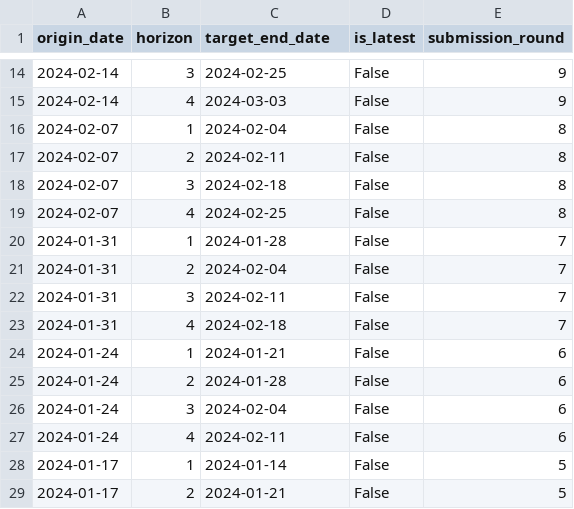
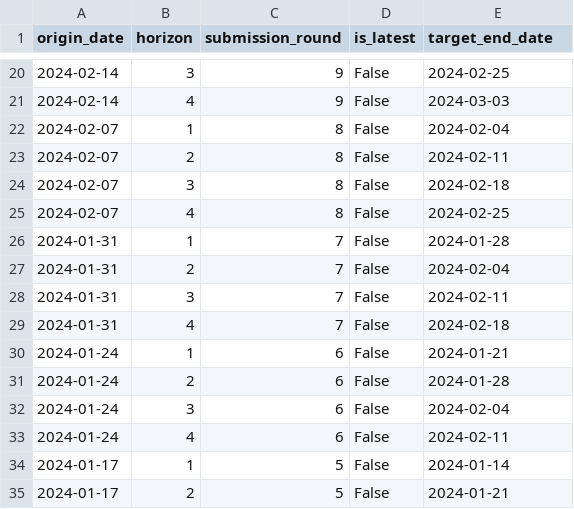
Before and after one commit to european-modelling-hubs/ari-forecast-hub, a CSV file: supporting-files/forecasting_weeks.csv, drawn as a sheet; only a part is shown, gaps mark what is left out; the diff covers the shown part only.

```diff
--- a/supporting-files/forecasting_weeks.csv
+++ b/supporting-files/forecasting_weeks.csv
@@ -1 +1 @@
-origin_date,horizon,target_end_date,is_latest,submission_round
+origin_date,horizon,submission_round,is_latest,target_end_date
@@ -14,16 +20,16 @@ origin_date,horizon,target_end_date,is_latest,submission_round
-2024-02-14,3,2024-02-25,False,9
-2024-02-14,4,2024-03-03,False,9
-2024-02-07,1,2024-02-04,False,8
-2024-02-07,2,2024-02-11,False,8
-2024-02-07,3,2024-02-18,False,8
-2024-02-07,4,2024-02-25,False,8
-2024-01-31,1,2024-01-28,False,7
-2024-01-31,2,2024-02-04,False,7
-2024-01-31,3,2024-02-11,False,7
-2024-01-31,4,2024-02-18,False,7
-2024-01-24,1,2024-01-21,False,6
-2024-01-24,2,2024-01-28,False,6
-2024-01-24,3,2024-02-04,False,6
-2024-01-24,4,2024-02-11,False,6
-2024-01-17,1,2024-01-14,False,5
-2024-01-17,2,2024-01-21,False,5
+2024-02-14,3,9,False,2024-02-25
+2024-02-14,4,9,False,2024-03-03
+2024-02-07,1,8,False,2024-02-04
+2024-02-07,2,8,False,2024-02-11
+2024-02-07,3,8,False,2024-02-18
+2024-02-07,4,8,False,2024-02-25
+2024-01-31,1,7,False,2024-01-28
+2024-01-31,2,7,False,2024-02-04
+2024-01-31,3,7,False,2024-02-11
+2024-01-31,4,7,False,2024-02-18
+2024-01-24,1,6,False,2024-01-21
+2024-01-24,2,6,False,2024-01-28
+2024-01-24,3,6,False,2024-02-04
+2024-01-24,4,6,False,2024-02-11
+2024-01-17,1,5,False,2024-01-14
+2024-01-17,2,5,False,2024-01-21
```
Also changed, not shown: 6 added rows and 66 edited cells elsewhere in this file.
